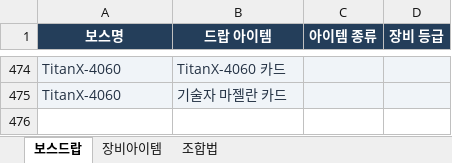
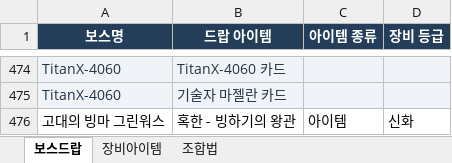
Before and after one commit to goodwin-ko/Dream-rpg, an Excel workbook: 정보Table.xlsx, sheet 보스드랍, drawn as a sheet; only a part is shown, gaps mark what is left out; values as stored, in another font and other column widths than the file's, no borders; table styles not drawn; the diff names each change by its address in the sheet, - before the commit and + after, or states it on an @@ line.

Commit message:
혹한 - 빙하기의 왕관 드랍 보스를 고대의 빙마 그린워스로 설정 및 관련 레시피 연동

```diff
--- a/정보Table.xlsx (sheet 보스드랍)
+++ b/정보Table.xlsx (sheet 보스드랍)
+row 476: 고대의 빙마 그린워스 | 혹한 - 빙하기의 왕관 | 아이템 | 신화
```
Also changed, not shown: 3 other files.
